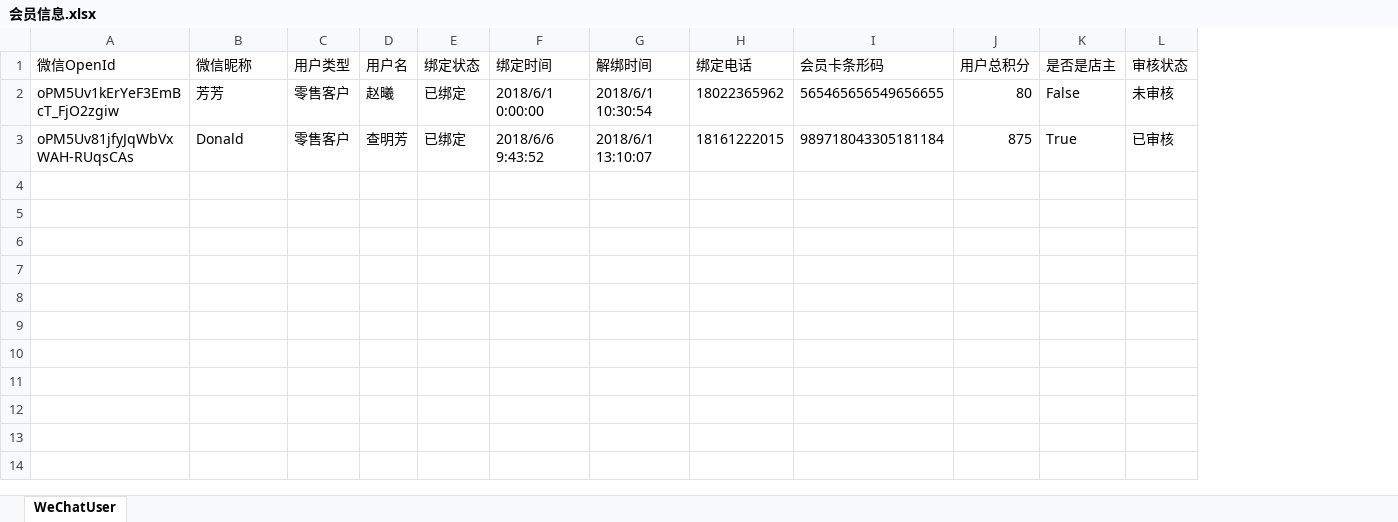
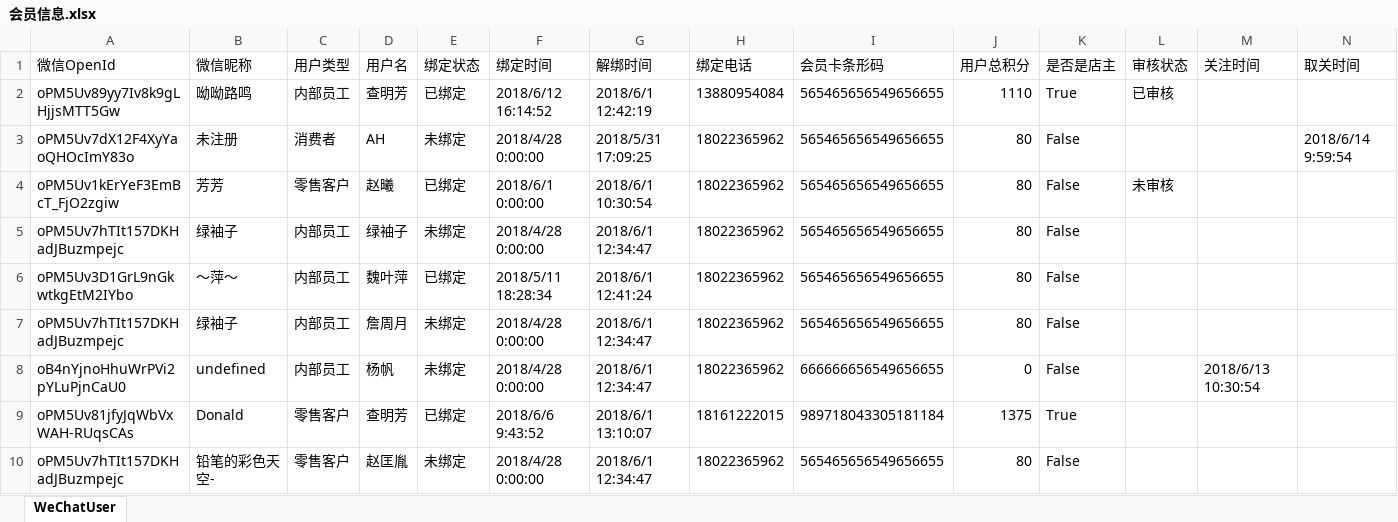
Before and after one commit to TZTangD/GAWeChat, an Excel workbook: aspnet-core/src/HC.WeChat.Web.Host/wwwroot/files/downloadtemp/会员信息.xlsx, sheet WeChatUser, drawn as a sheet; values as stored, in another font and other column widths than the file's, no borders; addresses are those after the commit; the diff names each change by its address in the sheet, - before the commit and + after, or states it on an @@ line.

```diff
--- a/aspnet-core/src/HC.WeChat.Web.Host/wwwroot/files/downloadtemp/会员信息.xlsx (sheet WeChatUser)
+++ b/aspnet-core/src/HC.WeChat.Web.Host/wwwroot/files/downloadtemp/会员信息.xlsx (sheet WeChatUser)
+column M (关注时间), empty
+column N (取关时间), empty
+row 2: oPM5Uv89yy7Iv8k9gLHjjsMTT5Gw | 呦呦路鸣 | 内部员工 | 查明芳 | 已绑定 | 2018/6/12 16:14:52 | 2018/6/1 12:42:19 | 13880954084 | 565465656549656655 | 1110 | True | 已审核
+row 3: oPM5Uv7dX12F4XyYaoQHOcImY83o | 未注册 | 消费者 | AH | 未绑定 | 2018/4/28 0:00:00 | 2018/5/31 17:09:25 | 18022365962 | 565465656549656655 | 80 | False |  |  | 2018/6/14 9:59:54
+row 5: oPM5Uv7hTIt157DKHadJBuzmpejc | 绿袖子 | 内部员工 | 绿袖子 | 未绑定 | 2018/4/28 0:00:00 | 2018/6/1 12:34:47 | 18022365962 | 565465656549656655 | 80 | False
+row 6: oPM5Uv3D1GrL9nGkwtkgEtM2IYbo | ～萍～ | 内部员工 | 魏叶萍 | 已绑定 | 2018/5/11 18:28:34 | 2018/6/1 12:41:24 | 18022365962 | 565465656549656655 | 80 | False
+row 7: oPM5Uv7hTIt157DKHadJBuzmpejc | 绿袖子 | 内部员工 | 詹周月 | 未绑定 | 2018/4/28 0:00:00 | 2018/6/1 12:34:47 | 18022365962 | 565465656549656655 | 80 | False
+row 8: oB4nYjnoHhuWrPVi2pYLuPjnCaU0 | undefined | 内部员工 | 杨帆 | 未绑定 | 2018/4/28 0:00:00 | 2018/6/1 12:34:47 | 18022365962 | 666666656549656655 | 0 | False |  | 2018/6/13 10:30:54
-J9 (用户总积分): 875
+J9 (用户总积分): 1375
-L9 (审核状态): 已审核
+L9 (审核状态): (empty)
+row 10: oPM5Uv7hTIt157DKHadJBuzmpejc | 铅笔的彩色天空- | 零售客户 | 赵匡胤 | 未绑定 | 2018/4/28 0:00:00 | 2018/6/1 12:34:47 | 18022365962 | 565465656549656655 | 80 | False
```
Also changed, not shown: aspnet-core/src/HC.WeChat.Web.Host/wwwroot/files/downloadtemp/店铺.xlsx, aspnet-core/src/HC.WeChat.Web.Host/wwwroot/files/downloadtemp/意见反馈.xlsx, 35 other files.
